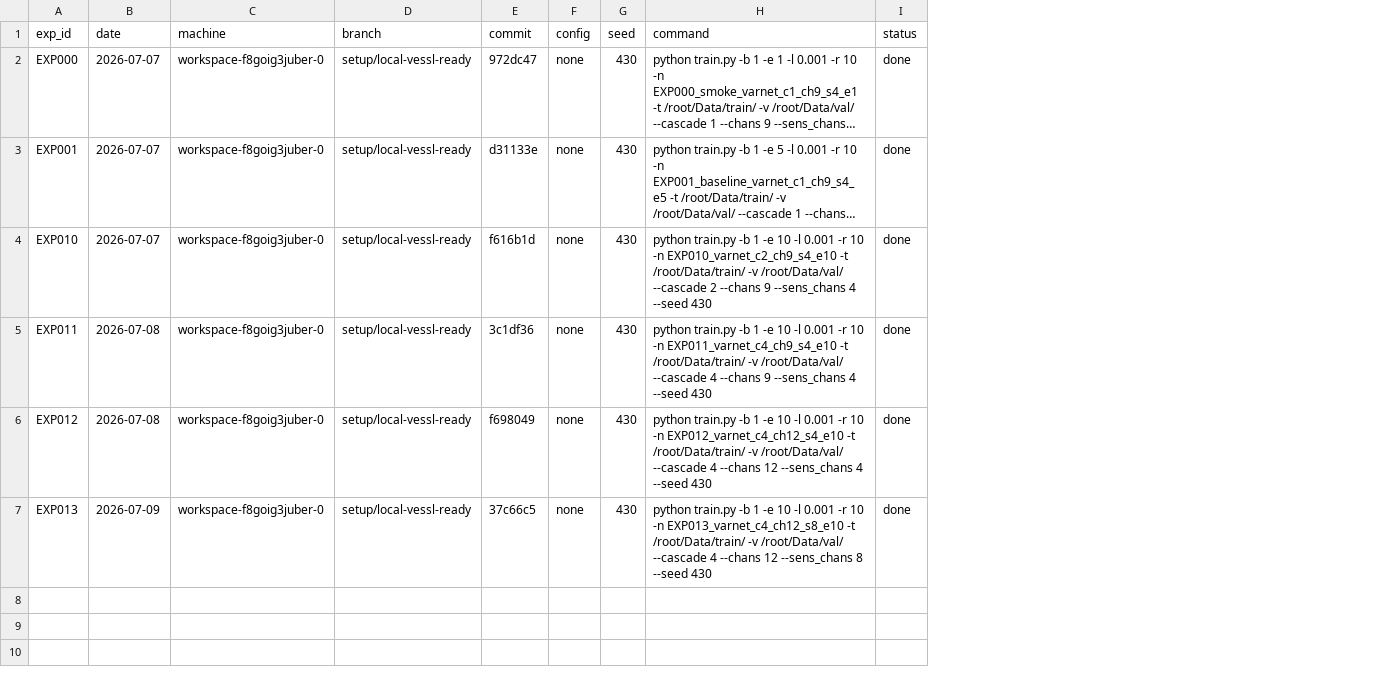
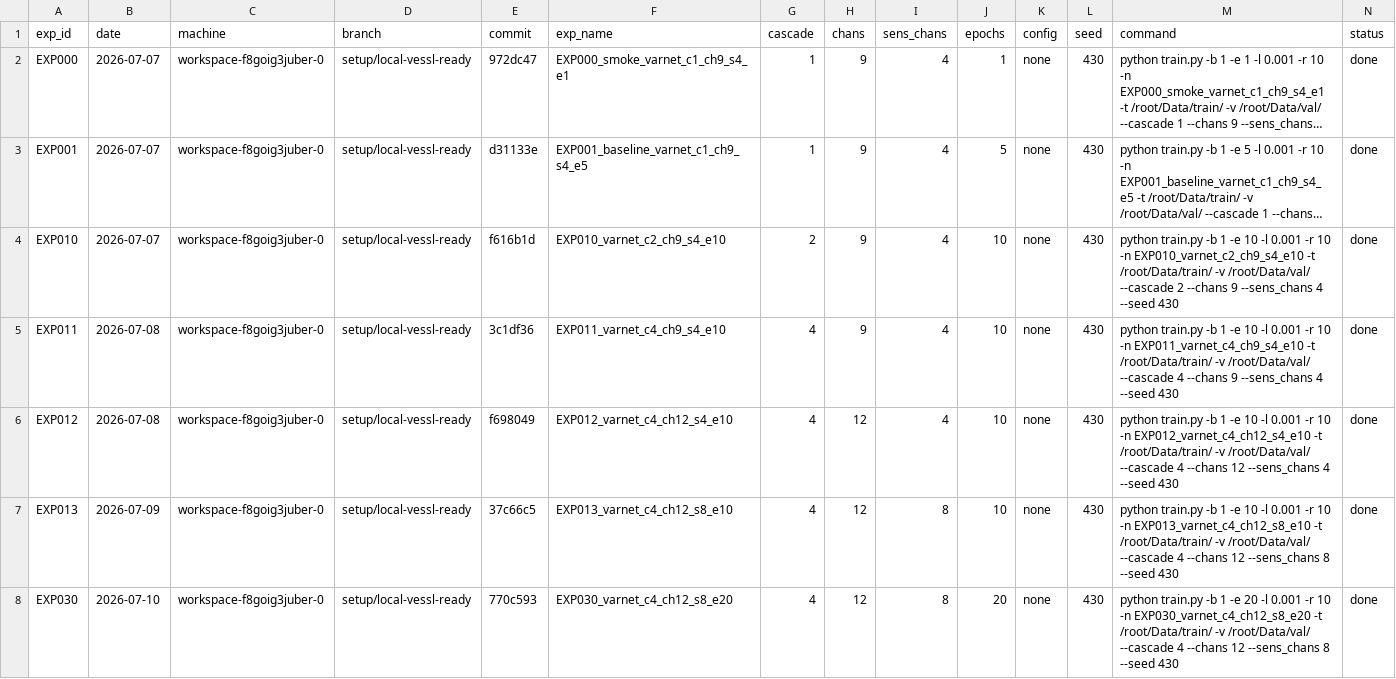
Before and after one commit to caffeine-fighter/2026-FastMRI-SNU, a CSV file: experiments/experiment_log.csv, drawn as a sheet; only a part is shown; long unchanged cells end in …; rows hold the shown columns only; the diff names each change by its address in the sheet, - before the commit and + after, or states it on an @@ line.

```diff
--- a/experiments/experiment_log.csv
+++ b/experiments/experiment_log.csv
+column F (exp_name), rows 2-7: EXP000_smoke_varnet_c1_ch9_s4_e1 | EXP001_baseline_varnet_c1_ch9_s4_e5 | EXP010_varnet_c2_ch9_s4_e10 | EXP011_varnet_c4_ch9_s4_e10 | EXP012_varnet_c4_ch12_s4_e10 | EXP013_varnet_c4_ch12_s8_e10
+column G (cascade), rows 2-7: 1 | 1 | 2 | 4 | 4 | 4
+column H (chans), rows 2-7: 9 | 9 | 9 | 9 | 12 | 12
+column I (sens_chans), rows 2-7: 4 | 4 | 4 | 4 | 4 | 8
+column J (epochs), rows 2-7: 1 | 5 | 10 | 10 | 10 | 10
+row 8: EXP030 | 2026-07-10 | workspace-f8goig3juber-0 | setup/local-vessl-ready | 770c593 | EXP030_varnet_c4_ch12_s8_e20 | 4 | 12 | 8 | 20 | none | 430 | python train.py -b 1 -e 20 -l 0.001 -r 10 -n EXP030_varnet_c4_ch12_s8_e20 -t /root/Data/train/ -v /root/Data/val/ --cascade 4 --chans 12 --sens_chans 8 --seed 430 | done
```
Also changed, not shown: 3 other files.
